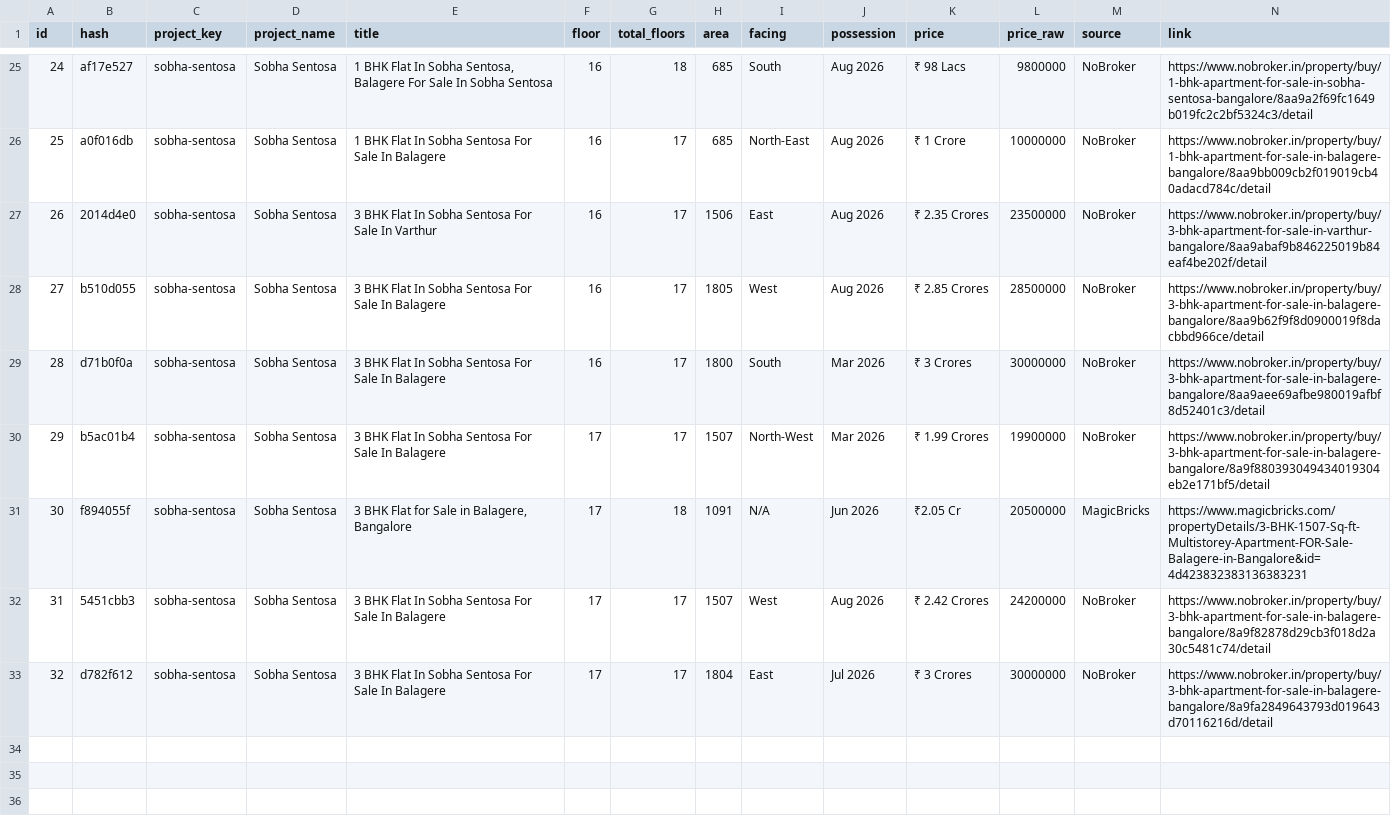
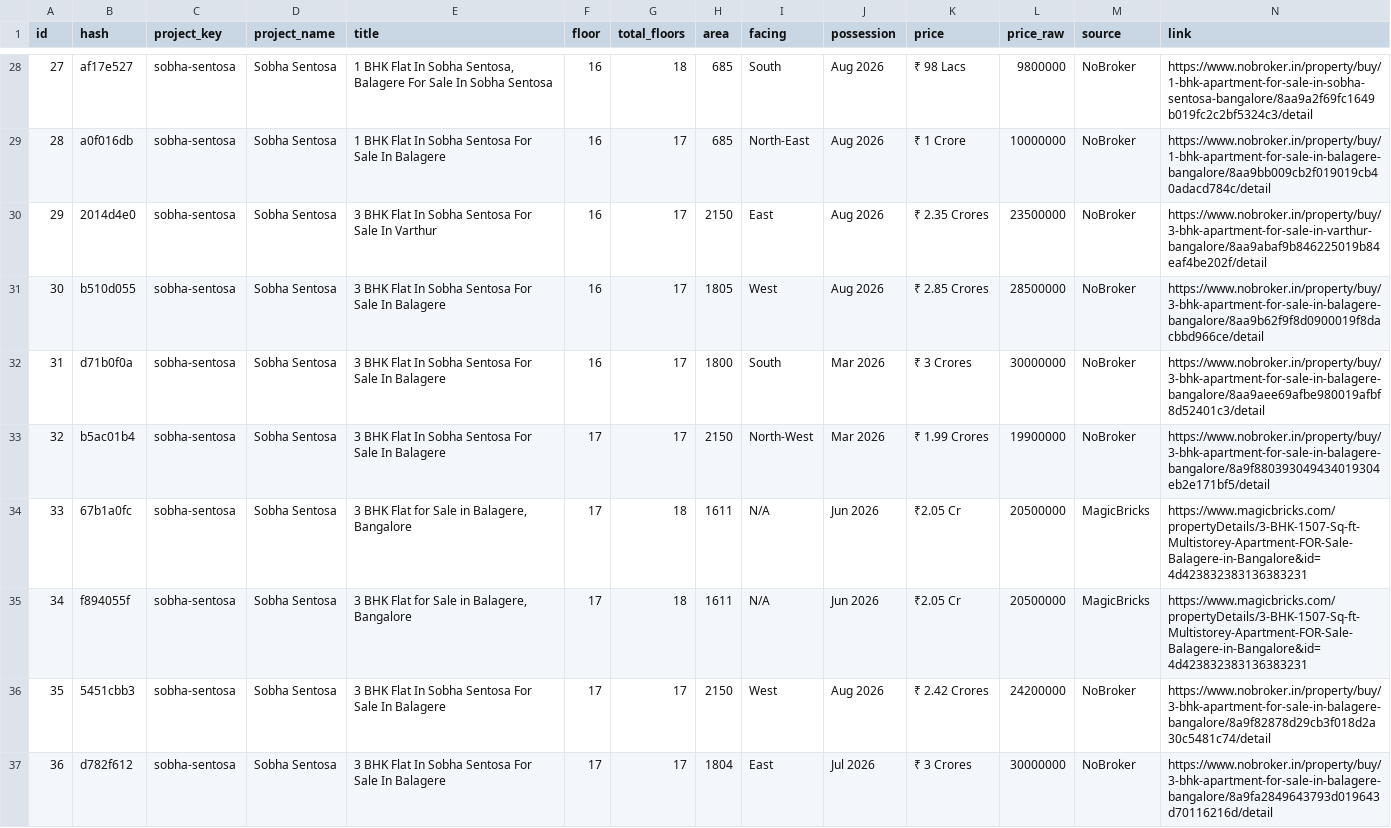
Before and after one commit to indianquant/sobha-neopolis-tracker, a CSV file: data/sobha_sentosa_listings.csv, drawn as a sheet; only a part is shown, gaps mark what is left out; addresses are those after the commit; rows hold the shown columns only; the diff covers the shown part only; the diff names each change by its address in the sheet, - before the commit and + after, or states it on an @@ line.

Commit message:
Fix MagicBricks pagination, area label parsing, and source badge rendering in index.html

```diff
--- a/data/sobha_sentosa_listings.csv
+++ b/data/sobha_sentosa_listings.csv
@@ column A (id) renumbered from row 8 down @@
-H30 (area): 1506
+H30 (area): 2150
-H33 (area): 1507
+H33 (area): 2150
+row 34: 33 | 67b1a0fc | sobha-sentosa | Sobha Sentosa | 3 BHK Flat for Sale in Balagere, Bangalore | 17 | 18 | 1611 | N/A | Jun 2026 | ₹2.05 Cr | 20500000 | MagicBricks | https://www.magicbricks.com/propertyDetails/3-BHK-1507-Sq-ft-Multistorey-Apartment-FOR-Sale-Balagere-in-Bangalore&id=4d423832383136383231
-H35 (area): 1091
+H35 (area): 1611
-H36 (area): 1507
+H36 (area): 2150
```
Also changed, not shown: 3 added rows and 10 edited cells elsewhere in this file, data/sobha_windsor_listings.csv, 18 other files.
